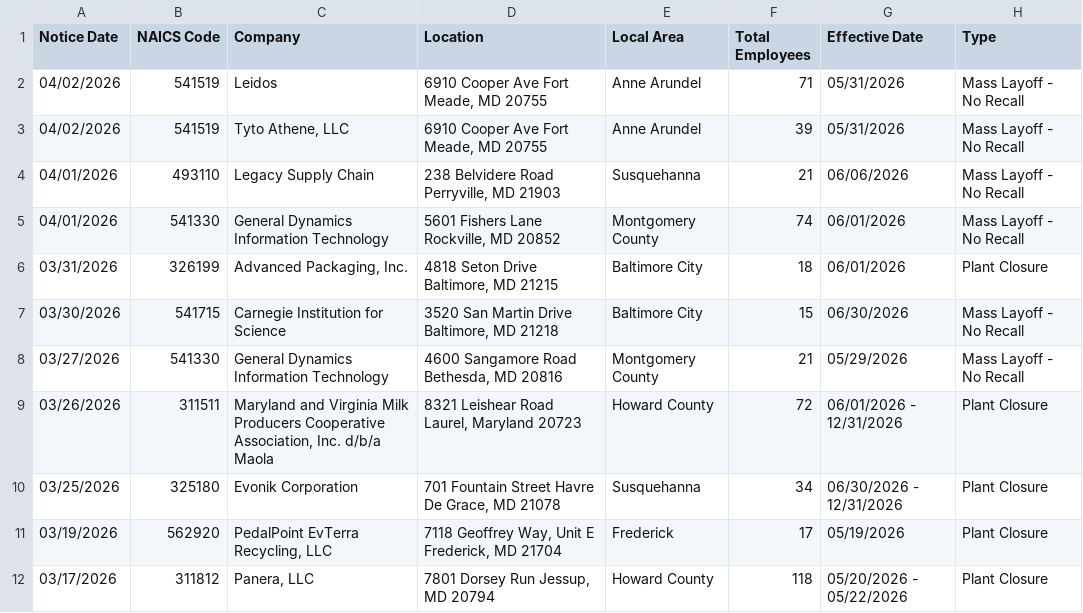
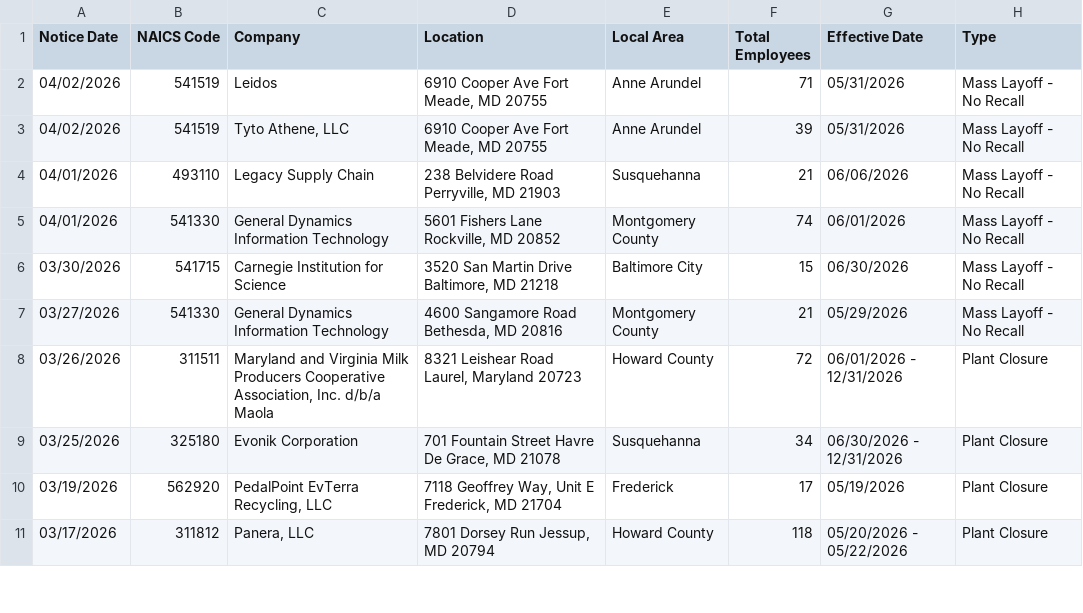
Before and after one commit to FTS-IE/github-actions-tut, a CSV file: data/md.csv, drawn as a sheet; only a part is shown; the diff names each change by its address in the sheet, - before the commit and + after, or states it on an @@ line.

```diff
--- a/data/md.csv
+++ b/data/md.csv
-row 6: 03/31/2026 | 326199 | Advanced Packaging, Inc. | 4818 Seton Drive Baltimore, MD 21215 | Baltimore City | 18 | 06/01/2026 | Plant Closure
```
Also changed, not shown: data/me.csv, data/mo.csv, 9 other files.
